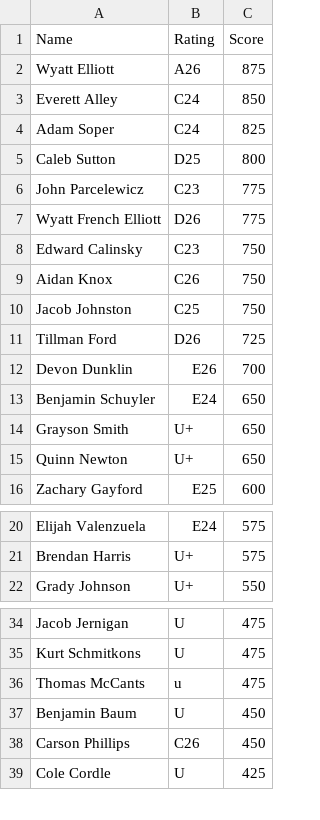
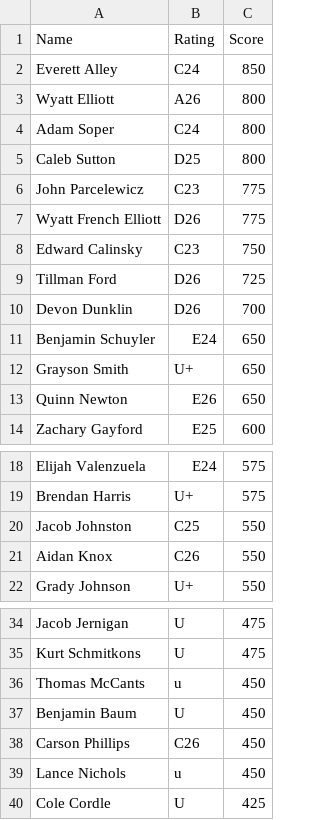
Before and after one commit to aidanKnox/Fencing-Data-Analytics-Project, a CSV file: res/Clubs/FCAU.csv, drawn as a sheet; only a part is shown, gaps mark what is left out; the diff covers the shown part only.

Commit message:
Added Oct 2026 FCAU Div3, Open; Minor Changes

```diff
--- a/res/Clubs/FCAU.csv
+++ b/res/Clubs/FCAU.csv
@@ -1,5 +1,5 @@
 Name,Rating,Score
-Wyatt Elliott,A26,875
 Everett Alley,C24,850
-Adam Soper,C24,825
+Wyatt Elliott,A26,800
+Adam Soper,C24,800
 Caleb Sutton,D25,800
@@ -8,9 +8,7 @@ Wyatt French Elliott,D26,775
 Edward Calinsky,C23,750
-Aidan Knox,C26,750
-Jacob Johnston,C25,750
 Tillman Ford,D26,725
-Devon Dunklin,E26,700
+Devon Dunklin,D26,700
 Benjamin Schuyler,E24,650
 Grayson Smith,U+,650
-Quinn Newton,U+,650
+Quinn Newton,E26,650
 Zachary Gayford,E25,600
@@ -21,2 +19,4 @@ Elijah Valenzuela,E24,575
 Brendan Harris,U+,575
+Jacob Johnston,C25,550
+Aidan Knox,C26,550
 Grady Johnson,U+,550
@@ -35,5 +35,6 @@ Jacob Jernigan,U,475
 Kurt Schmitkons,U,475
-Thomas McCants,u,475
+Thomas McCants,u,450
 Benjamin Baum,U,450
 Carson Phillips,C26,450
+Lance Nichols,u,450
 Cole Cordle,U,425
```
Also changed, not shown: 1 removed row elsewhere in this file, res/Rosters/155 FCAU Open Practice Tournament.csv, 6 other files.
